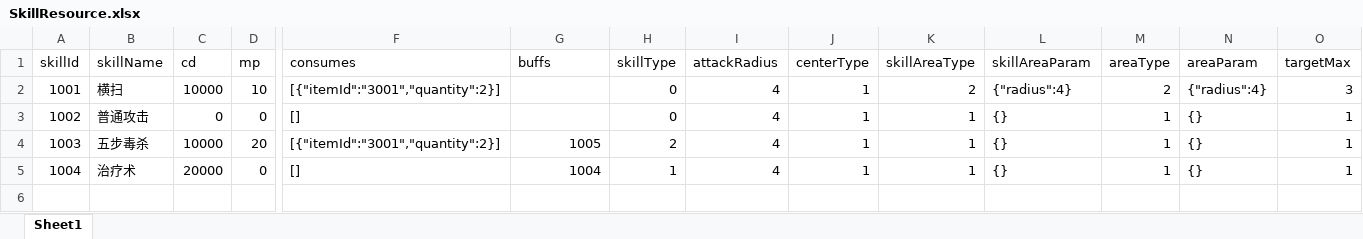
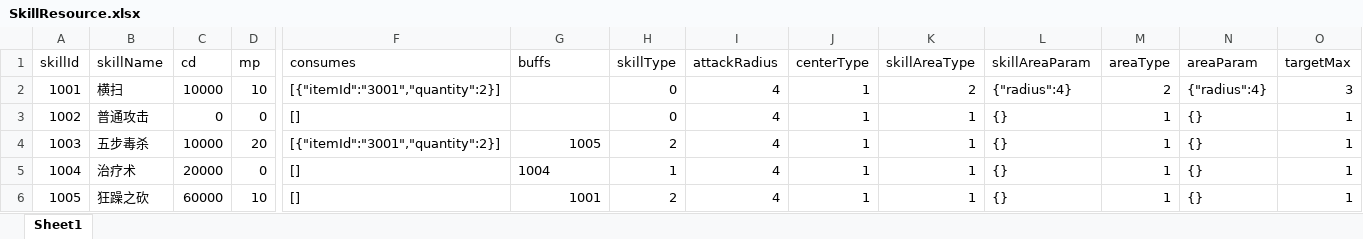
Before and after one commit to JunahW/gamedemo, an Excel workbook: src/main/resources/resource/SkillResource.xlsx, sheet Sheet1, drawn as a sheet; only a part is shown, gaps mark what is left out; values as stored, in another font and other column widths than the file's, no borders; rows hold the shown columns only; the diff names each change by its address in the sheet, - before the commit and + after, or states it on an @@ line.

```diff
--- a/src/main/resources/resource/SkillResource.xlsx (sheet Sheet1)
+++ b/src/main/resources/resource/SkillResource.xlsx (sheet Sheet1)
-G5 alignment: right
+G5 alignment: left
+row 6: 1005 | 狂躁之砍 | 60000 | 10 | [] | 1001 | 2 | 4 | 1 | 1 | {} | 1 | {} | 1
```
Also changed, not shown: src/main/resources/resource/BuffResource.xlsx, 13 other files.
